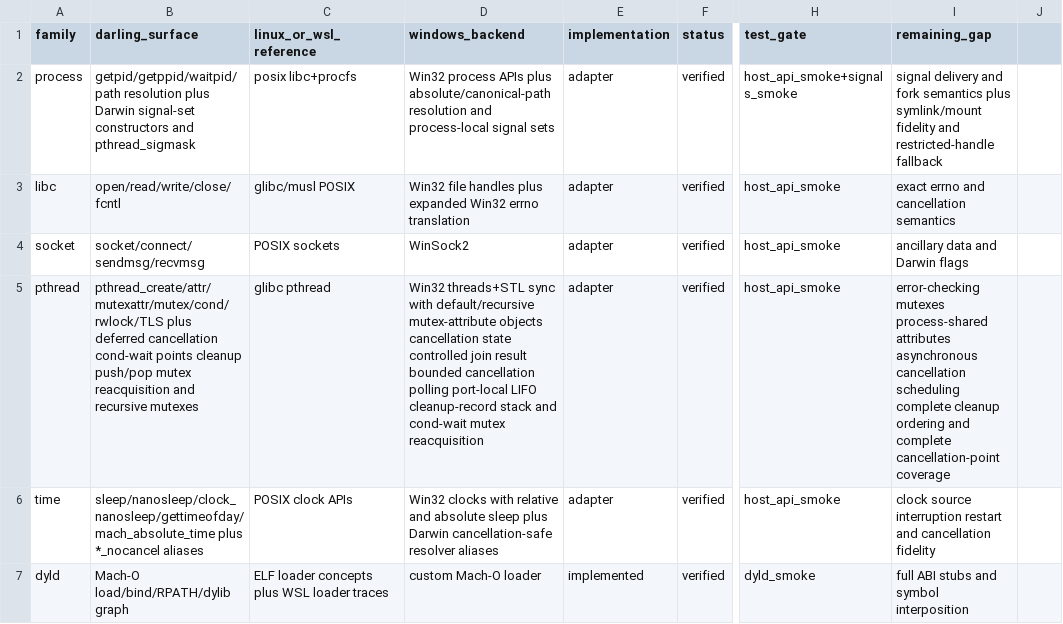
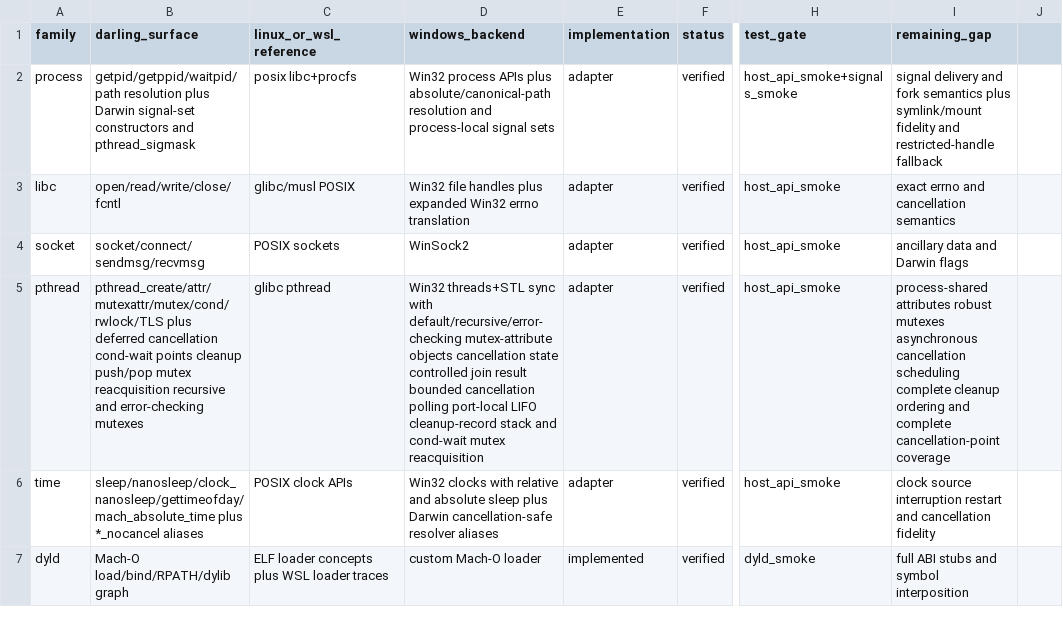
Before and after one commit to tarekwasfy01/Wintosh, a CSV file: PRIMITIVE-MATRIX.csv, drawn as a sheet; only a part is shown, gaps mark what is left out; the diff names each change by its address in the sheet, - before the commit and + after, or states it on an @@ line.

Commit message:
Support error-checking pthread mutexes

```diff
--- a/PRIMITIVE-MATRIX.csv
+++ b/PRIMITIVE-MATRIX.csv
-B5 (darling_surface): …mutex reacquisition and recursive mutexes
+B5 (darling_surface): …mutex reacquisition recursive and error-checking mutexes
-D5 (windows_backend): …sync with default/recursive mutex-attribute objects…
+D5 (windows_backend): …sync with default/recursive/error-checking mutex-attribute objects…
-I5 (remaining_gap): error-checking mutexes process-shared attributes asynchronous cancellation…
+I5 (remaining_gap): process-shared attributes robust mutexes asynchronous cancellation…
```
Also changed, not shown: 5 other files.
